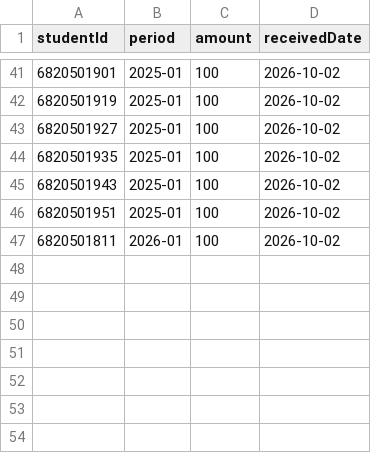
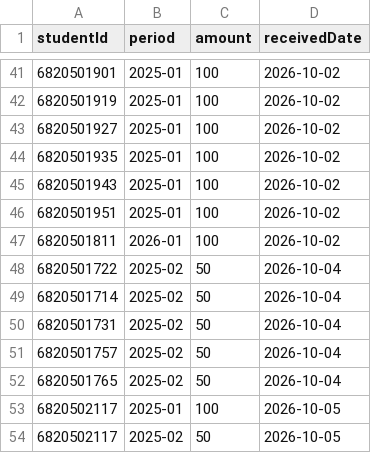
Before and after one commit to spireza/Project-OOP, a CSV file: project_oop/data/payments.csv, drawn as a sheet; only a part is shown, gaps mark what is left out; the diff names each change by its address in the sheet, - before the commit and + after, or states it on an @@ line.

```diff
--- a/project_oop/data/payments.csv
+++ b/project_oop/data/payments.csv
+row 48: 6820501722 | 2025-02 | 50 | 2026-10-04
+row 49: 6820501714 | 2025-02 | 50 | 2026-10-04
+row 50: 6820501731 | 2025-02 | 50 | 2026-10-04
+row 51: 6820501757 | 2025-02 | 50 | 2026-10-04
+row 52: 6820501765 | 2025-02 | 50 | 2026-10-04
+row 53: 6820502117 | 2025-01 | 100 | 2026-10-05
+row 54: 6820502117 | 2025-02 | 50 | 2026-10-05
```
Also changed, not shown: project_oop/data/students.csv, 14 other files.
